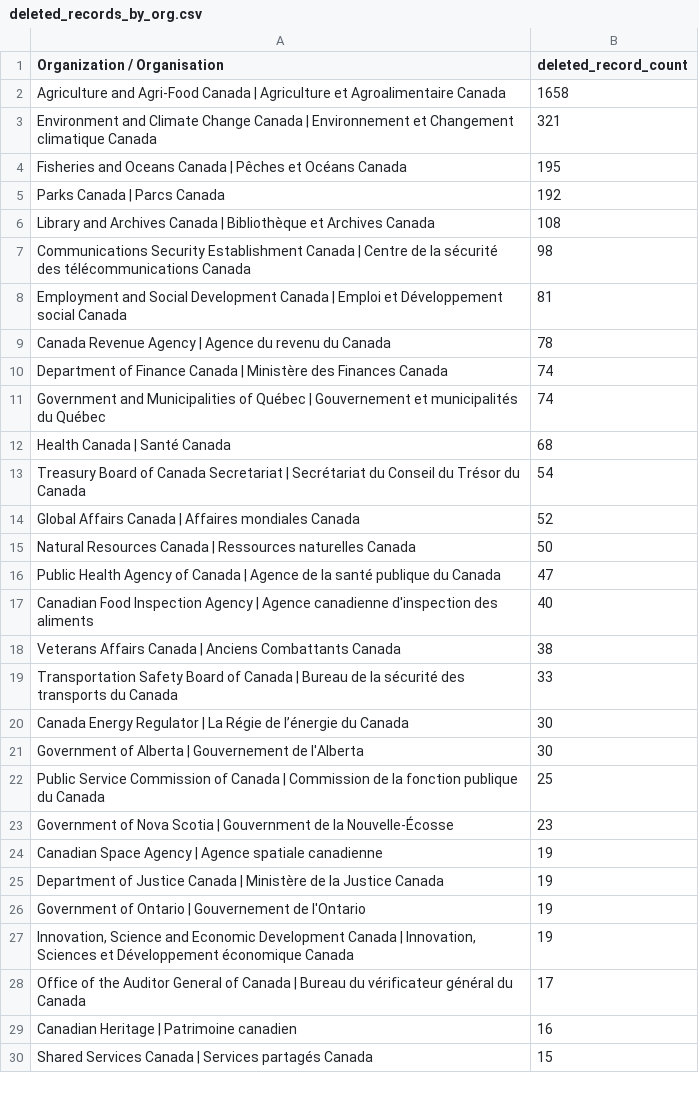
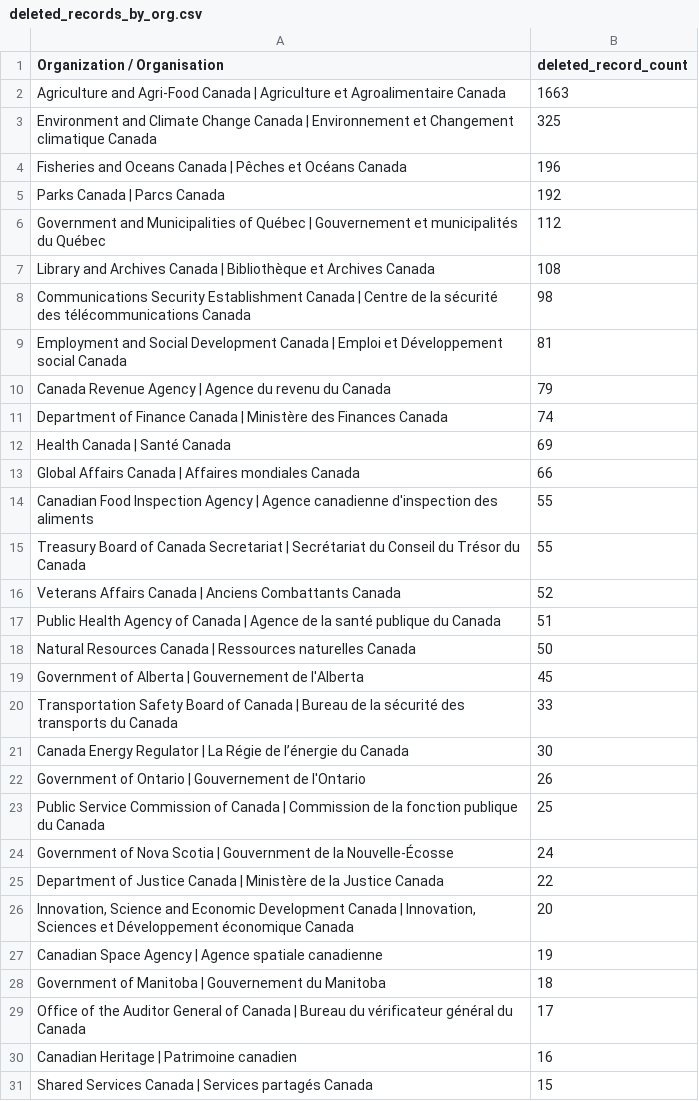
Before and after one commit to PatLittle/test, a CSV file: DELETED_DATA_REPORT/deleted_records_by_org.csv, drawn as a sheet; only a part is shown; the diff covers the shown part only.

```diff
--- a/DELETED_DATA_REPORT/deleted_records_by_org.csv
+++ b/DELETED_DATA_REPORT/deleted_records_by_org.csv
@@ -1,6 +1,7 @@
 Organization / Organisation,deleted_record_count
-Agriculture and Agri-Food Canada | Agriculture et Agroalimentaire Canada,1658
-Environment and Climate Change Canada | Environnement et Changement climatique Canada,321
-Fisheries and Oceans Canada | Pêches et Océans Canada,195
+Agriculture and Agri-Food Canada | Agriculture et Agroalimentaire Canada,1663
+Environment and Climate Change Canada | Environnement et Changement climatique Canada,325
+Fisheries and Oceans Canada | Pêches et Océans Canada,196
 Parks Canada | Parcs Canada,192
+Government and Municipalities of Québec | Gouvernement et municipalités du Québec,112
 Library and Archives Canada | Bibliothèque et Archives Canada,108
@@ -8,21 +9,21 @@ Communications Security Establishment Canada | Centre de la sécurité des tél
 Employment and Social Development Canada | Emploi et Développement social Canada,81
-Canada Revenue Agency | Agence du revenu du Canada,78
+Canada Revenue Agency | Agence du revenu du Canada,79
 Department of Finance Canada | Ministère des Finances Canada,74
-Government and Municipalities of Québec | Gouvernement et municipalités du Québec,74
-Health Canada | Santé Canada,68
-Treasury Board of Canada Secretariat | Secrétariat du Conseil du Trésor du Canada,54
-Global Affairs Canada | Affaires mondiales Canada,52
+Health Canada | Santé Canada,69
+Global Affairs Canada | Affaires mondiales Canada,66
+Canadian Food Inspection Agency | Agence canadienne d'inspection des aliments,55
+Treasury Board of Canada Secretariat | Secrétariat du Conseil du Trésor du Canada,55
+Veterans Affairs Canada | Anciens Combattants Canada,52
+Public Health Agency of Canada | Agence de la santé publique du Canada,51
 Natural Resources Canada | Ressources naturelles Canada,50
-Public Health Agency of Canada | Agence de la santé publique du Canada,47
-Canadian Food Inspection Agency | Agence canadienne d'inspection des aliments,40
-Veterans Affairs Canada | Anciens Combattants Canada,38
+Government of Alberta | Gouvernement de l'Alberta,45
 Transportation Safety Board of Canada | Bureau de la sécurité des transports du Canada,33
 Canada Energy Regulator | La Régie de l’énergie du Canada,30
-Government of Alberta | Gouvernement de l'Alberta,30
+Government of Ontario | Gouvernement de l'Ontario,26
 Public Service Commission of Canada | Commission de la fonction publique du Canada,25
-Government of Nova Scotia | Gouvernment de la Nouvelle-Écosse,23
+Government of Nova Scotia | Gouvernment de la Nouvelle-Écosse,24
+Department of Justice Canada | Ministère de la Justice Canada,22
+"Innovation, Science and Economic Development Canada | Innovation, Sciences et Développement économique Canada",20
 Canadian Space Agency | Agence spatiale canadienne,19
-Department of Justice Canada | Ministère de la Justice Canada,19
-Government of Ontario | Gouvernement de l'Ontario,19
-"Innovation, Science and Economic Development Canada | Innovation, Sciences et Développement économique Canada",19
+Government of Manitoba | Gouvernement du Manitoba,18
 Office of the Auditor General of Canada | Bureau du vérificateur général du Canada,17
```
Also changed, not shown: 5 added rows, 6 removed rows and 2 edited cells elsewhere in this file, DELETED_DATA_REPORT/deleted_records_by_year_by_org.csv, 3 other files.
